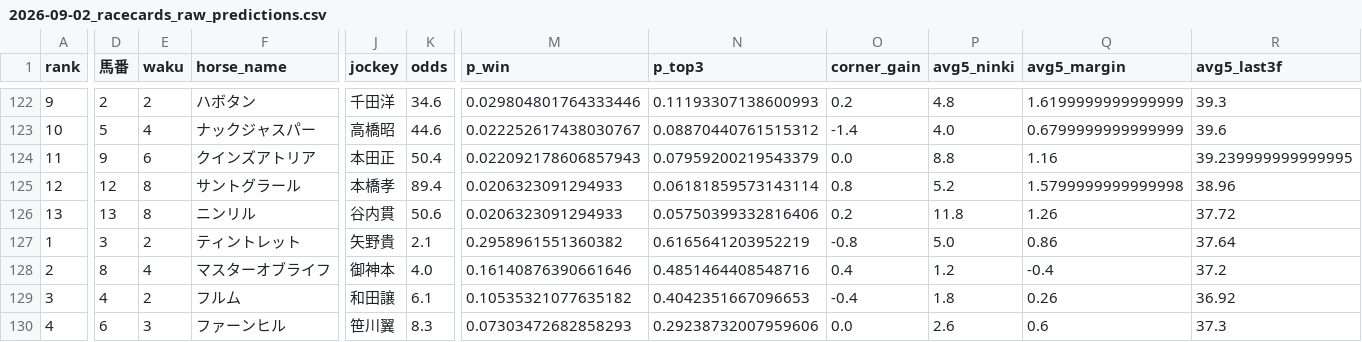
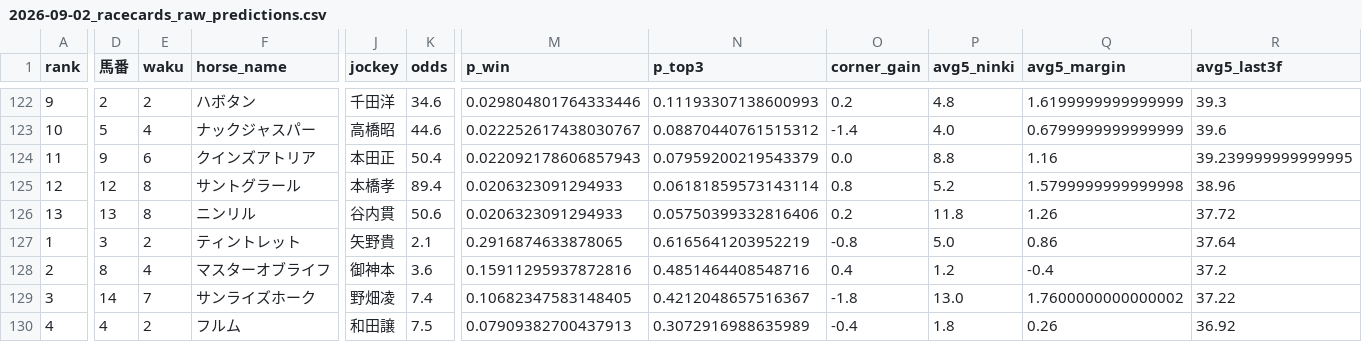
Before and after one commit to shogun524/keiba-scraper, a CSV file: scraper/scraped_data/2026-09-02_racecards_raw_predictions.csv, drawn as a sheet; only a part is shown, gaps mark what is left out; the diff covers the shown part only; the diff names each change by its address in the sheet, - before the commit and + after, or states it on an @@ line.

```diff
--- a/scraper/scraped_data/2026-09-02_racecards_raw_predictions.csv
+++ b/scraper/scraped_data/2026-09-02_racecards_raw_predictions.csv
-M127 (p_win): 0.2958961551360382
+M127 (p_win): 0.2916874633878065
-K128 (odds): 4.0
+K128 (odds): 3.6
-M128 (p_win): 0.16140876390661646
+M128 (p_win): 0.15911295937872816
-D129 (馬番): 4
+D129 (馬番): 14
-E129 (waku): 2
+E129 (waku): 7
-F129 (horse_name): フルム
+F129 (horse_name): サンライズホーク
-J129 (jockey): 和田譲
+J129 (jockey): 野畑凌
-K129 (odds): 6.1
+K129 (odds): 7.4
-M129 (p_win): 0.10535321077635182
+M129 (p_win): 0.10682347583148405
-N129 (p_top3): 0.4042351667096653
+N129 (p_top3): 0.4212048657516367
-O129 (corner_gain): -0.4
+O129 (corner_gain): -1.8
-P129 (avg5_ninki): 1.8
+P129 (avg5_ninki): 13.0
-Q129 (avg5_margin): 0.26
+Q129 (avg5_margin): 1.7600000000000002
-R129 (avg5_last3f): 36.92
+R129 (avg5_last3f): 37.22
-D130 (馬番): 6
+D130 (馬番): 4
-E130 (waku): 3
+E130 (waku): 2
-F130 (horse_name): ファーンヒル
+F130 (horse_name): フルム
-J130 (jockey): 笹川翼
+J130 (jockey): 和田譲
-K130 (odds): 8.3
+K130 (odds): 7.5
-M130 (p_win): 0.07303472682858293
+M130 (p_win): 0.07909382700437913
-N130 (p_top3): 0.29238732007959606
+N130 (p_top3): 0.3072916988635989
-O130 (corner_gain): 0.0
+O130 (corner_gain): -0.4
-P130 (avg5_ninki): 2.6
+P130 (avg5_ninki): 1.8
-Q130 (avg5_margin): 0.6
+Q130 (avg5_margin): 0.26
-R130 (avg5_last3f): 37.3
+R130 (avg5_last3f): 36.92
```
Also changed, not shown: 142 edited cells elsewhere in this file, 15 other files.
